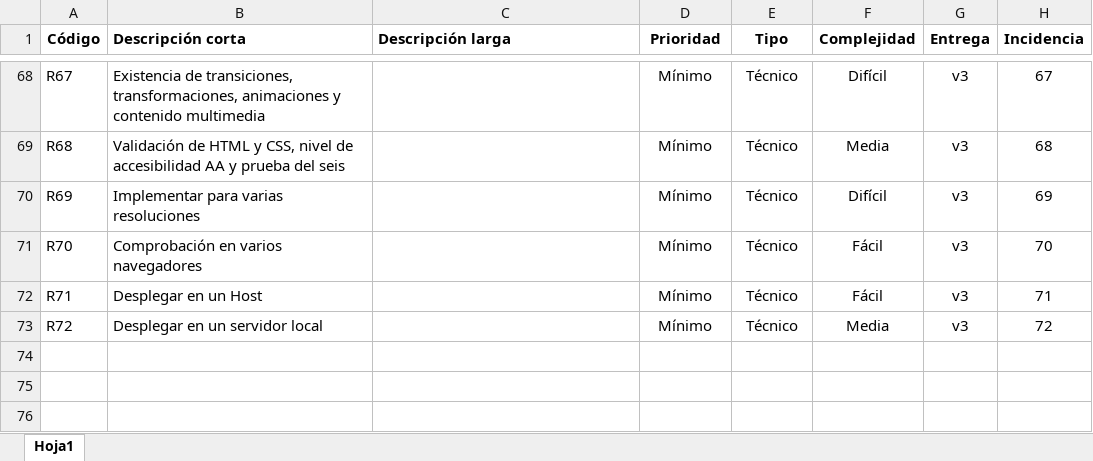
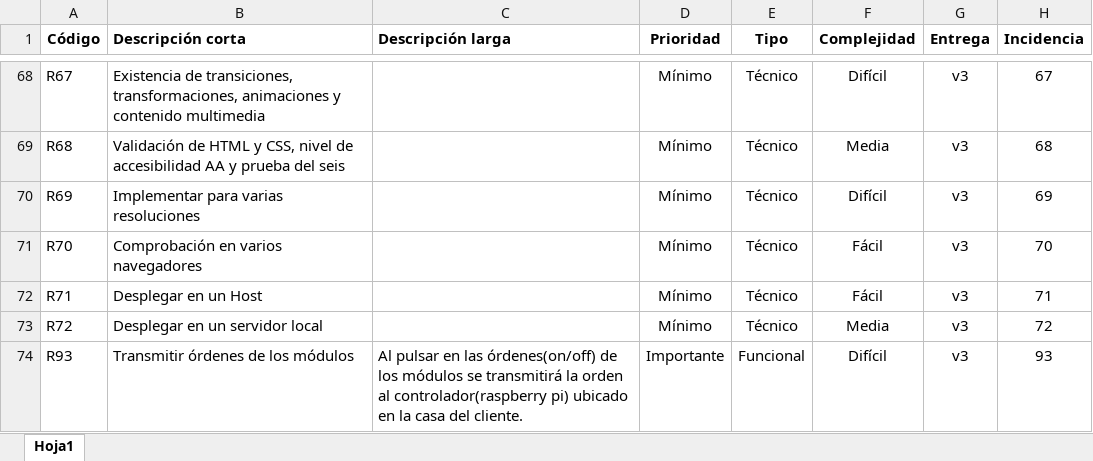
Before and after one commit to arjonatorres/artika, an Excel workbook: guia/requisitos.xlsx, sheet Hoja1, drawn as a sheet; only a part is shown, gaps mark what is left out; values as stored, in another font and other column widths than the file's, no borders; the diff names each change by its address in the sheet, - before the commit and + after, or states it on an @@ line.

Commit message:
Envía órdenes al servidor de la casa usando Curl

```diff
--- a/guia/requisitos.xlsx (sheet Hoja1)
+++ b/guia/requisitos.xlsx (sheet Hoja1)
+row 74: R93 | Transmitir órdenes de los módulos | Al pulsar en las órdenes(on/off) de los módulos se transmitirá la orden al controlador(raspberry pi) ubicado en la casa del cliente. | Importante | Funcional | Difícil | v3 | 93
```
Also changed, not shown: 12 other files.
